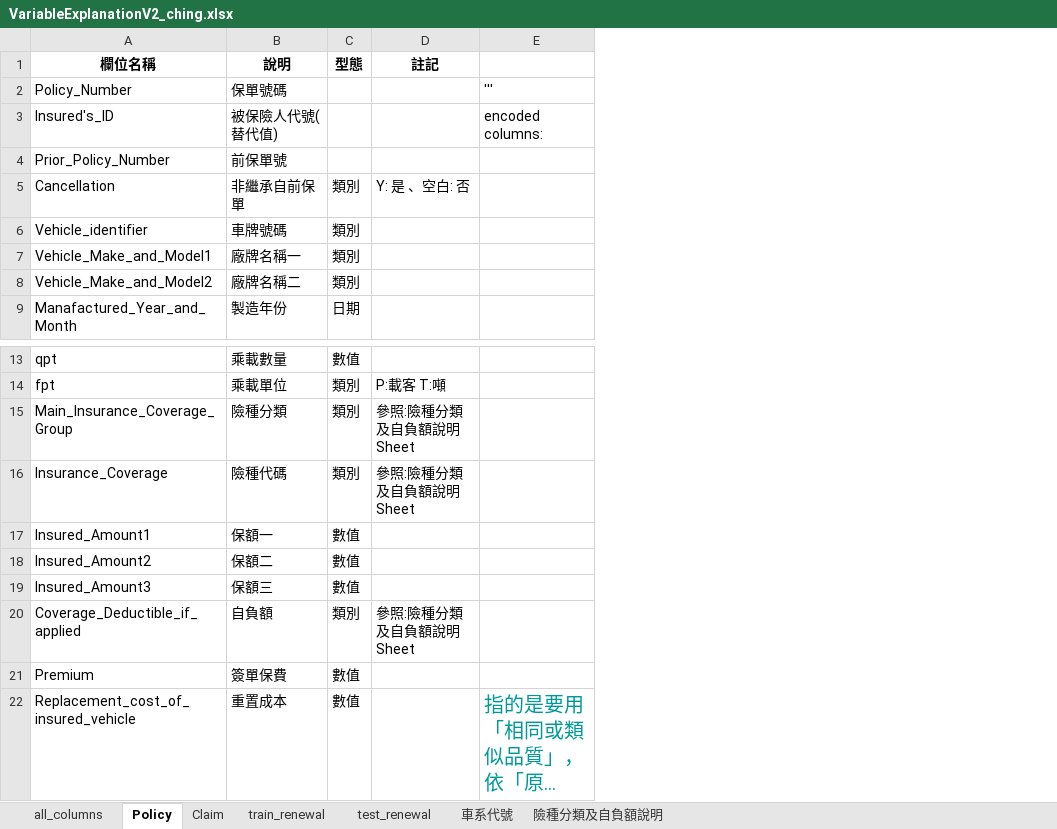
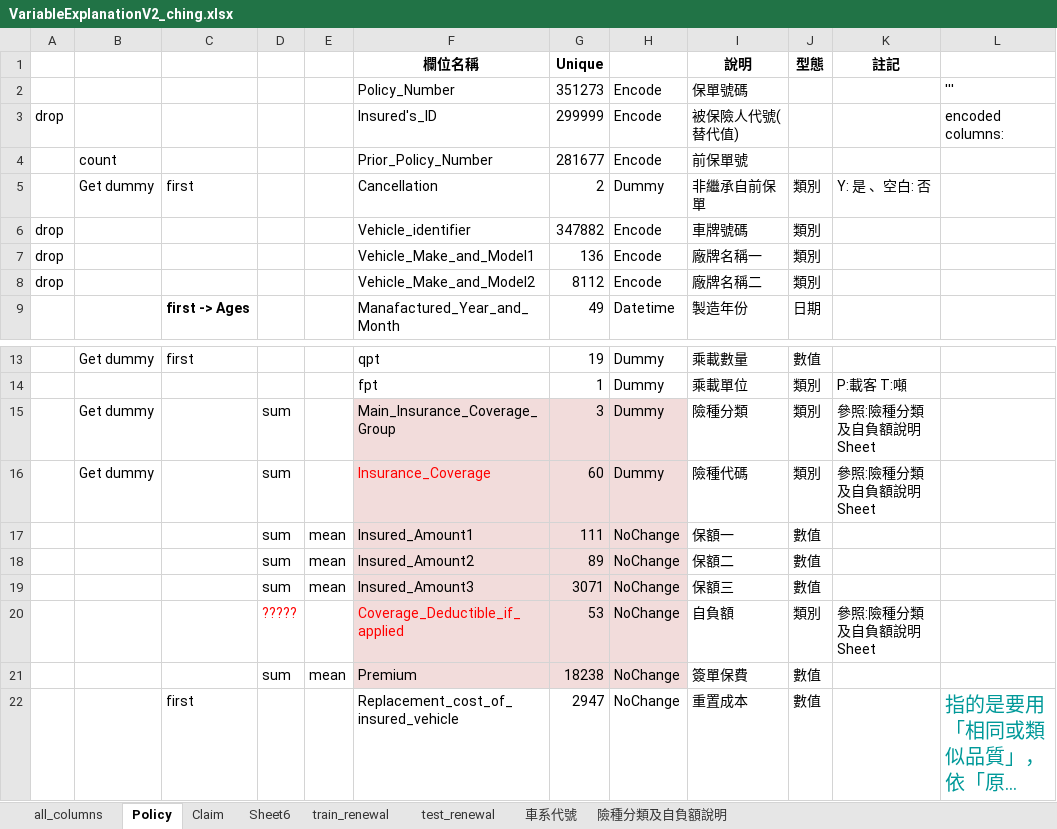
Before and after one commit to taipingeric/tbddd, an Excel workbook: VariableExplanationV2_ching.xlsx, sheet Policy, drawn as a sheet; only a part is shown, gaps mark what is left out; long unchanged cells end in …; values as stored, in another font and other column widths than the file's, no borders; addresses are those after the commit; the diff names each change by its address in the sheet, - before the commit and + after, or states it on an @@ line.

```diff
--- a/VariableExplanationV2_ching.xlsx (sheet Policy)
+++ b/VariableExplanationV2_ching.xlsx (sheet Policy)
+sheet tab: Sheet6
+column A, rows 3-8: drop |  |  | drop | drop | drop
+column B, rows 4-5: count | Get dummy; rows 13-16: Get dummy |  | Get dummy | Get dummy
+column C, rows 5-9: first |  |  |  | first -> Ages; rows 13-22: first |  |  |  |  |  |  |  |  | first
+column D, rows 15-21: sum | sum | sum | sum | sum | ????? | sum
+column E, rows 17-21: mean | mean | mean |  | mean
+column G (Unique), rows 2-9: 351273 | 299999 | 281677 | 2 | 347882 | 136 | 8112 | 49; rows 13-22: 19 | 1 | 3 | 60 | 111 | 89 | 3071 | 53 | 18238 | 2947
+column H, rows 2-9: Encode | Encode | Encode | Dummy | Encode | Encode | Encode | Datetime; rows 13-22: Dummy | Dummy | Dummy | Dummy | NoChange | NoChange | NoChange | NoChange | NoChange | NoChange
-F15:F21 fill: none
+F15:F21 fill: #F2DCDB
-F16 text colour: black
+F16 text colour: #FF0000
-F20 text colour: black
+F20 text colour: #FF0000
```
Also changed, not shown: sheet Claim, sheet 險種分類及自負額說明, 1 other file.
